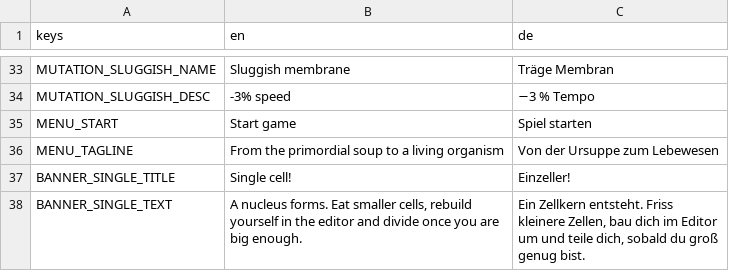
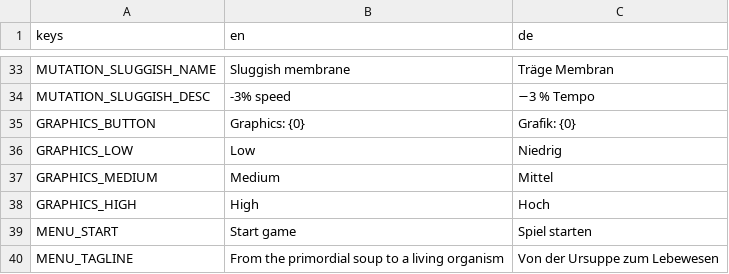
Before and after one commit to LemurDaniel/CellOut, a CSV file: locale/translations.csv, drawn as a sheet; only a part is shown, gaps mark what is left out; the shorter side is filled out with more unchanged rows; the diff names each change by its address in the sheet, - before the commit and + after, or states it on an @@ line.

Commit message:
feat: Forward+ mit Grafikstufen und neuer Zell-Look
Renderer von GL Compatibility auf Forward+, Geräte ohne Vulkan fallen
auf OpenGL zurück. Drei Grafikstufen (Niedrig, Mittel, Hoch) in
Core/GraphicsQuality.cs, umschaltbar im Titelmenü. Wahl und Sprache
werden in user://settings.cfg gespeichert.

Zell-Look: Wasserfarben je Stufe, Meeresboden mit Sediment, Sandrippeln
und Steinen, dezente Lichtbahnen und Vignette, Tiefennebel, unscharfe
Schwebeteilchen, ab Mittel Tiefenunschärfe. Der Look steckt in Shadern
und Geometrie und bleibt auf Niedrig erhalten.

tests/GraphicsReel.tscn springt für Render-Prüfungen durch alle Stufen.
PROGRESS.md: zwei verstümmelte Einträge repariert.

```diff
--- a/locale/translations.csv
+++ b/locale/translations.csv
+row 35: GRAPHICS_BUTTON | Graphics: {0} | Grafik: {0}
+row 36: GRAPHICS_LOW | Low | Niedrig
+row 37: GRAPHICS_MEDIUM | Medium | Mittel
+row 38: GRAPHICS_HIGH | High | Hoch
```
Also changed, not shown: 33 other files.
